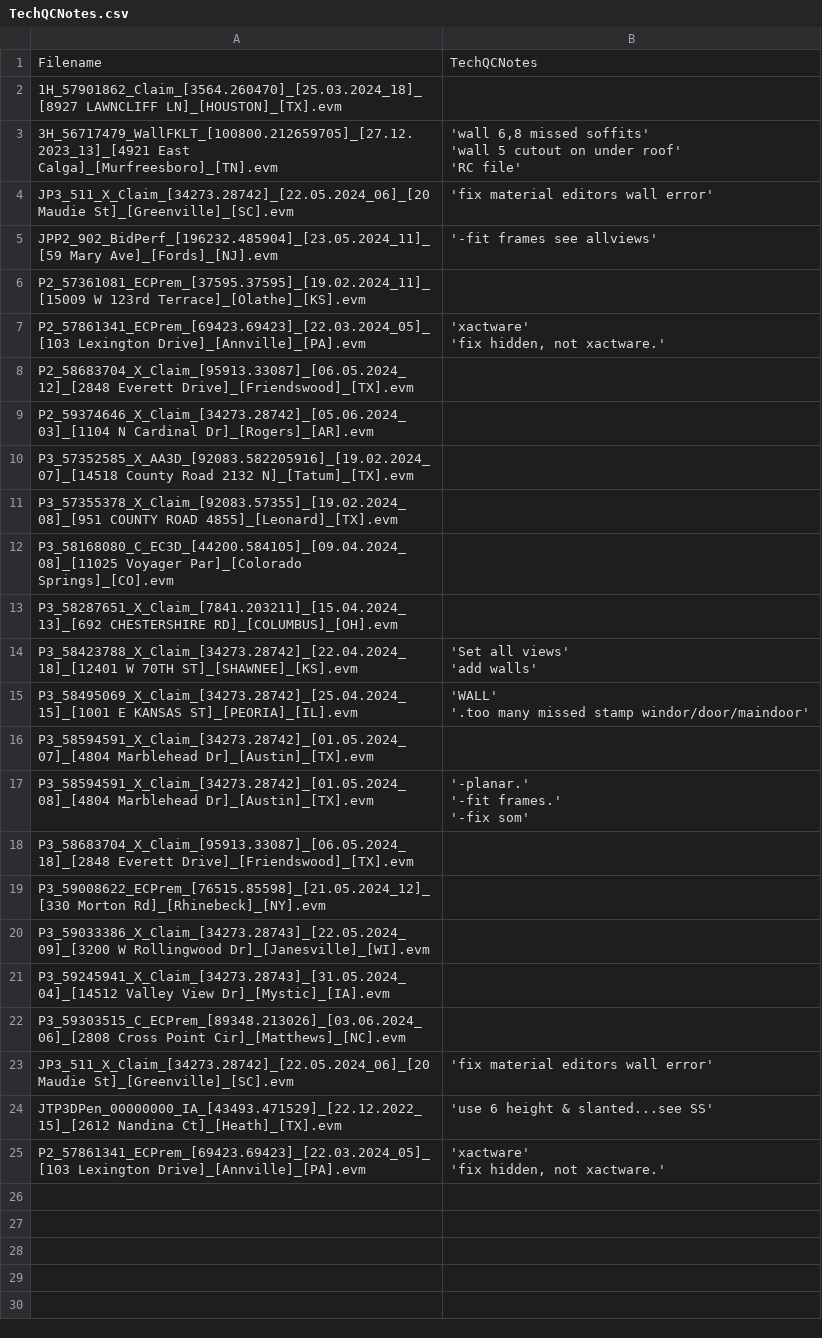
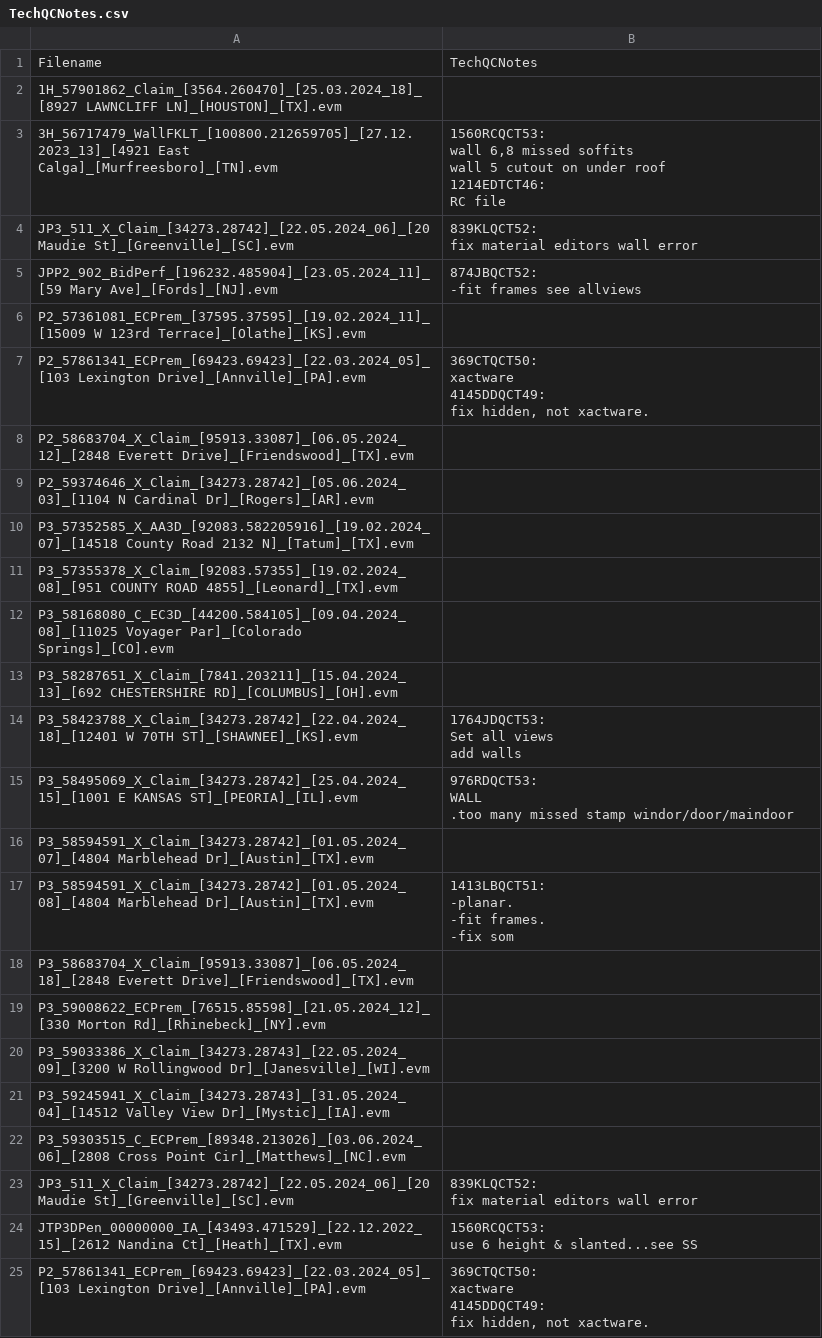
Before and after one commit to jpogzs/EVMData, a CSV file: TechQCNotes.csv, drawn as a sheet.

```diff
--- a/TechQCNotes.csv
+++ b/TechQCNotes.csv
@@ -2,11 +2,19 @@ Filename,TechQCNotes
 1H_57901862_Claim_[3564.260470]_[25.03.2024_18]_[8927 LAWNCLIFF LN]_[HOUSTON]_[TX].evm,
-3H_56717479_WallFKLT_[100800.212659705]_[27.12.2023_13]_[4921 East Calga]_[Murfreesboro]_[TN].evm,"'wall 6,8 missed soffits'
-'wall 5 cutout on under roof'
-'RC file'
-"
-JP3_511_X_Claim_[34273.28742]_[22.05.2024_06]_[20 Maudie St]_[Greenville]_[SC].evm,'fix material editors wall error'
-JPP2_902_BidPerf_[196232.485904]_[23.05.2024_11]_[59 Mary Ave]_[Fords]_[NJ].evm,'-fit frames see allviews'
+3H_56717479_WallFKLT_[100800.212659705]_[27.12.2023_13]_[4921 East Calga]_[Murfreesboro]_[TN].evm,"1560RCQCT53:
+wall 6,8 missed soffits
+wall 5 cutout on under roof
+1214EDTCT46:
+RC file
+
+"
+JP3_511_X_Claim_[34273.28742]_[22.05.2024_06]_[20 Maudie St]_[Greenville]_[SC].evm,"839KLQCT52:
+fix material editors wall error"
+JPP2_902_BidPerf_[196232.485904]_[23.05.2024_11]_[59 Mary Ave]_[Fords]_[NJ].evm,"874JBQCT52:
+-fit frames see allviews"
 P2_57361081_ECPrem_[37595.37595]_[19.02.2024_11]_[15009 W 123rd Terrace]_[Olathe]_[KS].evm,
-P2_57861341_ECPrem_[69423.69423]_[22.03.2024_05]_[103 Lexington Drive]_[Annville]_[PA].evm,"'xactware'
-'fix hidden, not xactware.'"
+P2_57861341_ECPrem_[69423.69423]_[22.03.2024_05]_[103 Lexington Drive]_[Annville]_[PA].evm,"369CTQCT50:
+xactware
+4145DDQCT49:
+fix hidden, not xactware.
+"
 P2_58683704_X_Claim_[95913.33087]_[06.05.2024_12]_[2848 Everett Drive]_[Friendswood]_[TX].evm,
@@ -17,10 +25,13 @@ P3_58168080_C_EC3D_[44200.584105]_[09.04.2024_08]_[11025 Voyager Par]_[Colorado
 P3_58287651_X_Claim_[7841.203211]_[15.04.2024_13]_[692 CHESTERSHIRE RD]_[COLUMBUS]_[OH].evm,
-P3_58423788_X_Claim_[34273.28742]_[22.04.2024_18]_[12401 W 70TH ST]_[SHAWNEE]_[KS].evm,"'Set all views'
-'add walls'"
-P3_58495069_X_Claim_[34273.28742]_[25.04.2024_15]_[1001 E KANSAS ST]_[PEORIA]_[IL].evm,"'WALL'
-'.too many missed stamp windor/door/maindoor'"
+P3_58423788_X_Claim_[34273.28742]_[22.04.2024_18]_[12401 W 70TH ST]_[SHAWNEE]_[KS].evm,"1764JDQCT53:
+Set all views
+add walls"
+P3_58495069_X_Claim_[34273.28742]_[25.04.2024_15]_[1001 E KANSAS ST]_[PEORIA]_[IL].evm,"976RDQCT53:
+WALL
+.too many missed stamp windor/door/maindoor"
 P3_58594591_X_Claim_[34273.28742]_[01.05.2024_07]_[4804 Marblehead Dr]_[Austin]_[TX].evm,
-P3_58594591_X_Claim_[34273.28742]_[01.05.2024_08]_[4804 Marblehead Dr]_[Austin]_[TX].evm,"'-planar.'
-'-fit frames.'
-'-fix som'"
+P3_58594591_X_Claim_[34273.28742]_[01.05.2024_08]_[4804 Marblehead Dr]_[Austin]_[TX].evm,"1413LBQCT51:
+-planar.
+-fit frames.
+-fix som"
 P3_58683704_X_Claim_[95913.33087]_[06.05.2024_18]_[2848 Everett Drive]_[Friendswood]_[TX].evm,
@@ -30,5 +41,10 @@ P3_59245941_X_Claim_[34273.28743]_[31.05.2024_04]_[14512 Valley View Dr]_[Mystic
 P3_59303515_C_ECPrem_[89348.213026]_[03.06.2024_06]_[2808 Cross Point Cir]_[Matthews]_[NC].evm,
-JP3_511_X_Claim_[34273.28742]_[22.05.2024_06]_[20 Maudie St]_[Greenville]_[SC].evm,'fix material editors wall error'
-JTP3DPen_00000000_IA_[43493.471529]_[22.12.2022_15]_[2612 Nandina Ct]_[Heath]_[TX].evm,'use 6 height & slanted...see SS'
-P2_57861341_ECPrem_[69423.69423]_[22.03.2024_05]_[103 Lexington Drive]_[Annville]_[PA].evm,"'xactware'
-'fix hidden, not xactware.'"
+JP3_511_X_Claim_[34273.28742]_[22.05.2024_06]_[20 Maudie St]_[Greenville]_[SC].evm,"839KLQCT52:
+fix material editors wall error"
+JTP3DPen_00000000_IA_[43493.471529]_[22.12.2022_15]_[2612 Nandina Ct]_[Heath]_[TX].evm,"1560RCQCT53:
+use 6 height & slanted...see SS"
+P2_57861341_ECPrem_[69423.69423]_[22.03.2024_05]_[103 Lexington Drive]_[Annville]_[PA].evm,"369CTQCT50:
+xactware
+4145DDQCT49:
+fix hidden, not xactware.
+"
```
Also changed, not shown: 1 other file.
